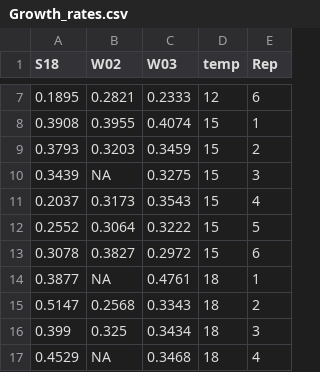
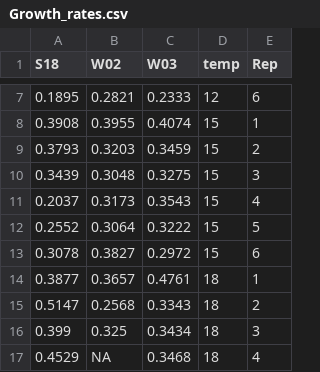
Before and after one commit to DaniDuan/PhD_projects, a CSV file: results/TPC/Growth_rates.csv, drawn as a sheet; only a part is shown, gaps mark what is left out; the diff covers the shown part only.

Commit message:
refitting the data using rTPC

```diff
--- a/results/TPC/Growth_rates.csv
+++ b/results/TPC/Growth_rates.csv
@@ -9,3 +9,3 @@
 0.3793,0.3203,0.3459,15,2
-0.3439,NA,0.3275,15,3
+0.3439,0.3048,0.3275,15,3
 0.2037,0.3173,0.3543,15,4
@@ -13,3 +13,3 @@
 0.3078,0.3827,0.2972,15,6
-0.3877,NA,0.4761,18,1
+0.3877,0.3657,0.4761,18,1
 0.5147,0.2568,0.3343,18,2
```
Also changed, not shown: 9 edited cells elsewhere in this file, 9 other files.
